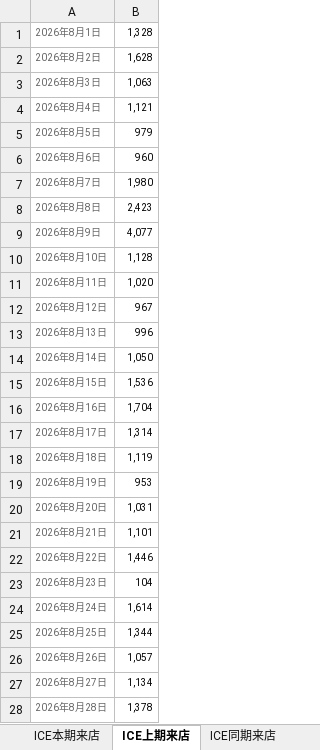
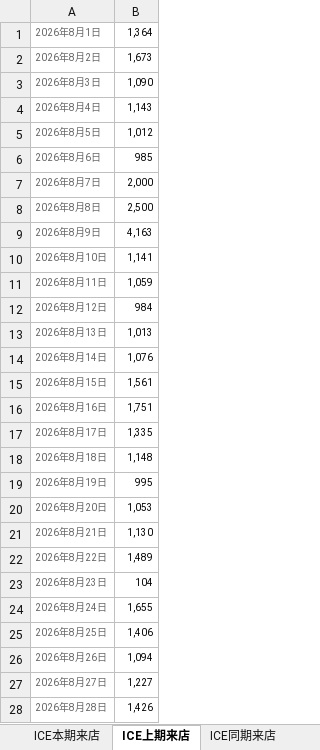
Before and after one commit to Django604/AI_Digest, an Excel workbook: data/source/NEV+ICE_ldai.xlsm, sheet ICE上期来店, drawn as a sheet; only a part is shown; values as stored, in another font and other column widths than the file's, no borders; the diff covers the shown part only; the diff names each change by its address in the sheet, - before the commit and + after, or states it on an @@ line.

```diff
--- a/data/source/NEV+ICE_ldai.xlsm (sheet ICE上期来店)
+++ b/data/source/NEV+ICE_ldai.xlsm (sheet ICE上期来店)
-B1: 1,328
+B1: 1,364
-B2: 1,628
+B2: 1,673
-B3: 1,063
+B3: 1,090
-B4: 1,121
+B4: 1,143
-B5: 979
+B5: 1,012
-B6: 960
+B6: 985
-B7: 1,980
+B7: 2,000
-B8: 2,423
+B8: 2,500
-B9: 4,077
+B9: 4,163
-B10: 1,128
+B10: 1,141
-B11: 1,020
+B11: 1,059
-B12: 967
+B12: 984
-B13: 996
+B13: 1,013
-B14: 1,050
+B14: 1,076
-B15: 1,536
+B15: 1,561
-B16: 1,704
+B16: 1,751
-B17: 1,314
+B17: 1,335
-B18: 1,119
+B18: 1,148
-B19: 953
+B19: 995
-B20: 1,031
+B20: 1,053
-B21: 1,101
+B21: 1,130
-B22: 1,446
+B22: 1,489
-B24: 1,614
+B24: 1,655
-B25: 1,344
+B25: 1,406
-B26: 1,057
+B26: 1,094
-B27: 1,134
+B27: 1,227
-B28: 1,378
+B28: 1,426
```
Also changed, not shown: 3 edited cells elsewhere in this sheet, sheet NEV本期来店, sheet ICE同期来店, sheet ICE本期来店, sheet NEV同期来店, sheet NEV上期来店, data/source/NEV+ICE_xsai.xlsm, 5 other files.
